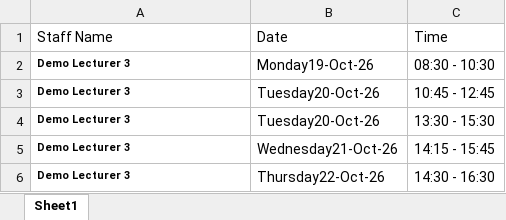
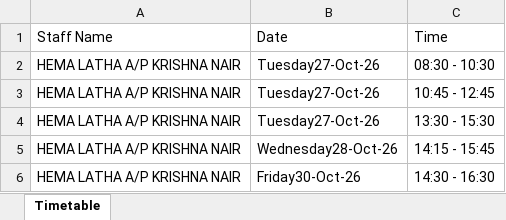
Before and after one commit to Thivyah15/Presentation_Scheduling, an Excel workbook: data/supervisor.xlsx, sheet Timetable, drawn as a sheet; values as stored, in another font and other column widths than the file's, no borders; the diff names each change by its address in the sheet, - before the commit and + after, or states it on an @@ line.

```diff
--- a/data/supervisor.xlsx (sheet Timetable)
+++ b/data/supervisor.xlsx (sheet Timetable)
-sheet tab: Sheet1
+sheet tab: Timetable
-A2:A6: Demo Lecturer 3
+A2:A6: HEMA LATHA A/P KRISHNA NAIR
-A2:A6 bold: on
+A2:A6 bold: off, text size: larger
-B2: Monday19-Oct-26
+B2: Tuesday27-Oct-26
-B3:B4: Tuesday20-Oct-26
+B3:B4: Tuesday27-Oct-26
-B5: Wednesday21-Oct-26
+B5: Wednesday28-Oct-26
-B6: Thursday22-Oct-26
+B6: Friday30-Oct-26
```
Also changed, not shown: data/common_availability.xlsx, data/notifications.xlsx, 11 other files.
